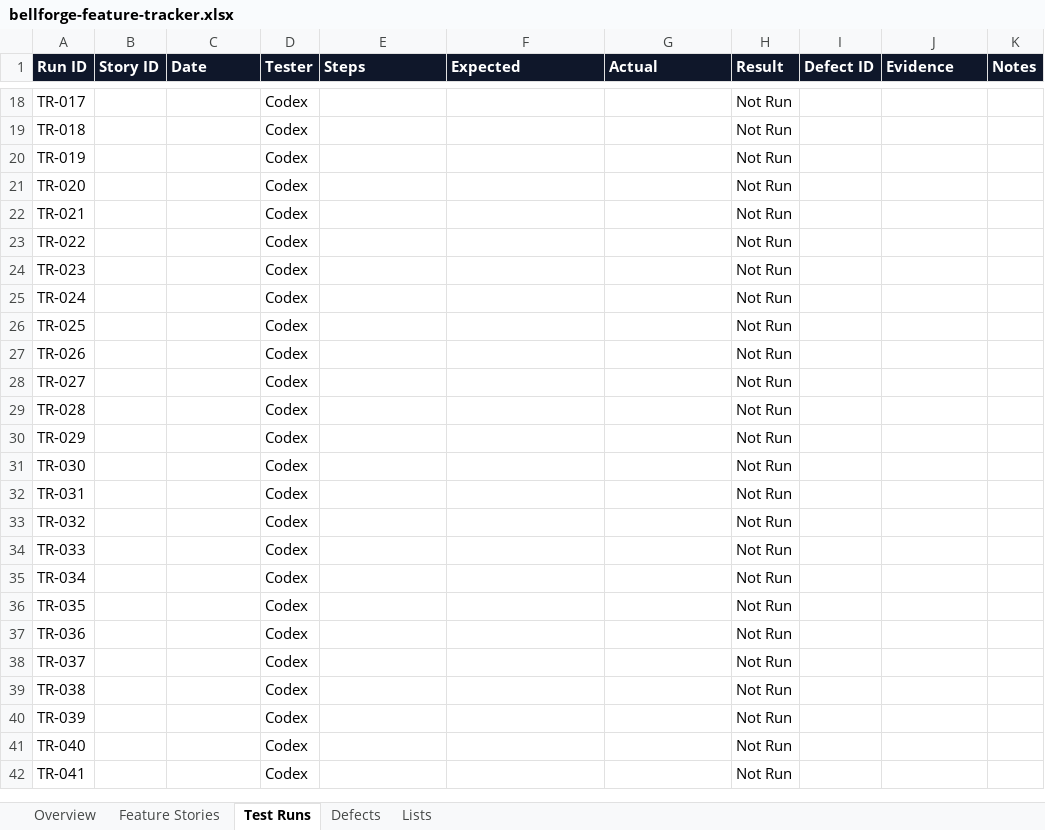
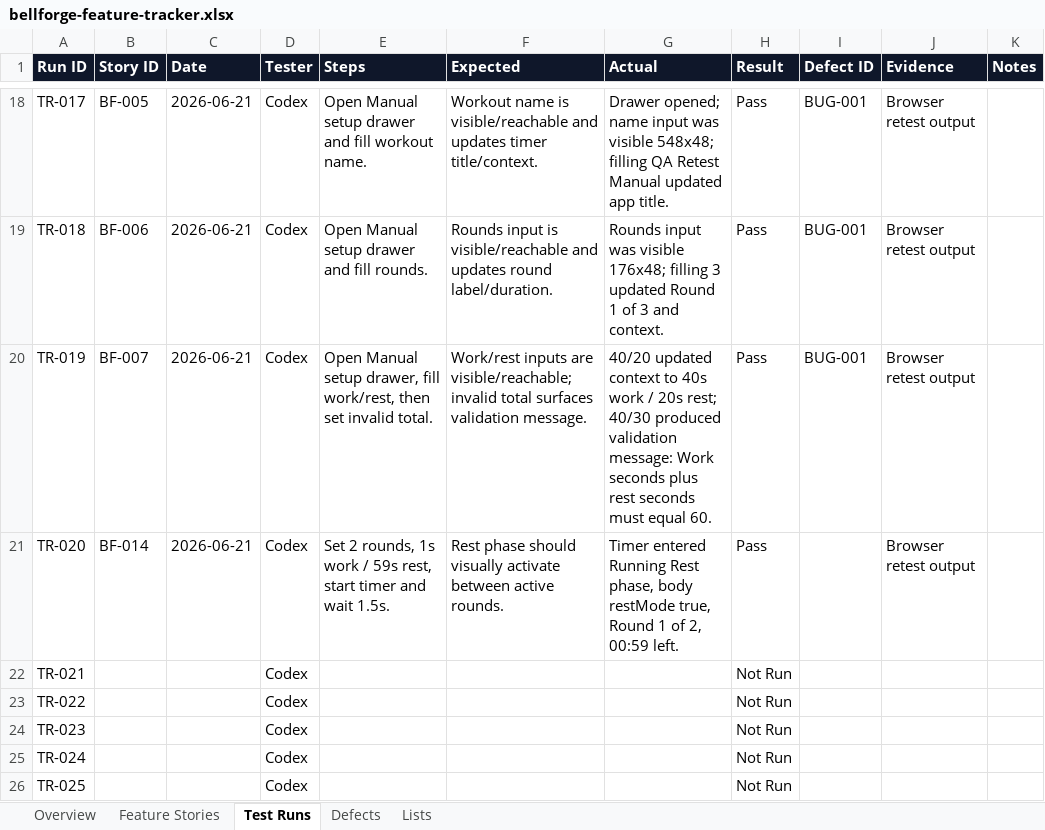
Before and after one commit to zpencerguy/fitness-friend, an Excel workbook: docs/qa/bellforge-feature-tracker.xlsx, sheet Test Runs, drawn as a sheet; only a part is shown, gaps mark what is left out; the shorter side is filled out with more unchanged rows; values as stored, in another font and other column widths than the file's, no borders; table styles not drawn; the diff covers the shown part only; the diff names each change by its address in the sheet, - before the commit and + after, or states it on an @@ line.

Commit message:
Restore manual timer setup

```diff
--- a/docs/qa/bellforge-feature-tracker.xlsx (sheet Test Runs)
+++ b/docs/qa/bellforge-feature-tracker.xlsx (sheet Test Runs)
-B18 (Story ID): (empty)
+B18 (Story ID): BF-005
-C18:C21 (Date): (empty)
+C18:C21 (Date): 2026-06-21
-E18 (Steps): (empty)
+E18 (Steps): Open Manual setup drawer and fill workout name.
-F18 (Expected): (empty)
+F18 (Expected): Workout name is visible/reachable and updates timer title/context.
-G18 (Actual): (empty)
+G18 (Actual): Drawer opened; name input was visible 548x48; filling QA Retest Manual updated app title.
-H18:H21 (Result): Not Run
+H18:H21 (Result): Pass
-I18:I20 (Defect ID): (empty)
+I18:I20 (Defect ID): BUG-001
-J18:J21 (Evidence): (empty)
+J18:J21 (Evidence): Browser retest output
-B19 (Story ID): (empty)
+B19 (Story ID): BF-006
-E19 (Steps): (empty)
+E19 (Steps): Open Manual setup drawer and fill rounds.
-F19 (Expected): (empty)
+F19 (Expected): Rounds input is visible/reachable and updates round label/duration.
-G19 (Actual): (empty)
+G19 (Actual): Rounds input was visible 176x48; filling 3 updated Round 1 of 3 and context.
-B20 (Story ID): (empty)
+B20 (Story ID): BF-007
-E20 (Steps): (empty)
+E20 (Steps): Open Manual setup drawer, fill work/rest, then set invalid total.
-F20 (Expected): (empty)
+F20 (Expected): Work/rest inputs are visible/reachable; invalid total surfaces validation message.
-G20 (Actual): (empty)
+G20 (Actual): 40/20 updated context to 40s work / 20s rest; 40/30 produced validation message: Work seconds plus rest seconds must equal 60.
-B21 (Story ID): (empty)
+B21 (Story ID): BF-014
-E21 (Steps): (empty)
+E21 (Steps): Set 2 rounds, 1s work / 59s rest, start timer and wait 1.5s.
-F21 (Expected): (empty)
+F21 (Expected): Rest phase should visually activate between active rounds.
-G21 (Actual): (empty)
+G21 (Actual): Timer entered Running Rest phase, body restMode true, Round 1 of 2, 00:59 left.
```
Also changed, not shown: 52 edited cells elsewhere in this sheet, sheet Feature Stories, sheet Defects, sheet Overview, 2 other files.
